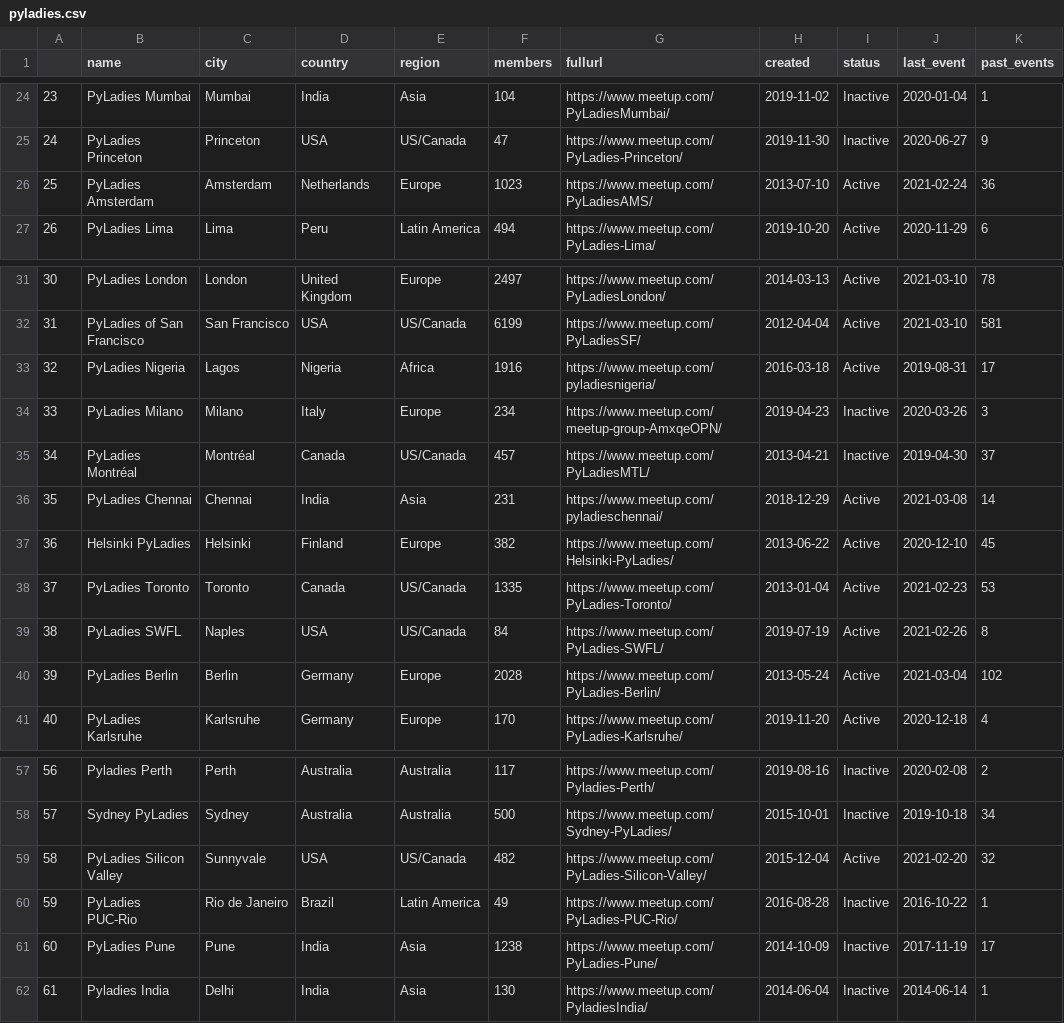
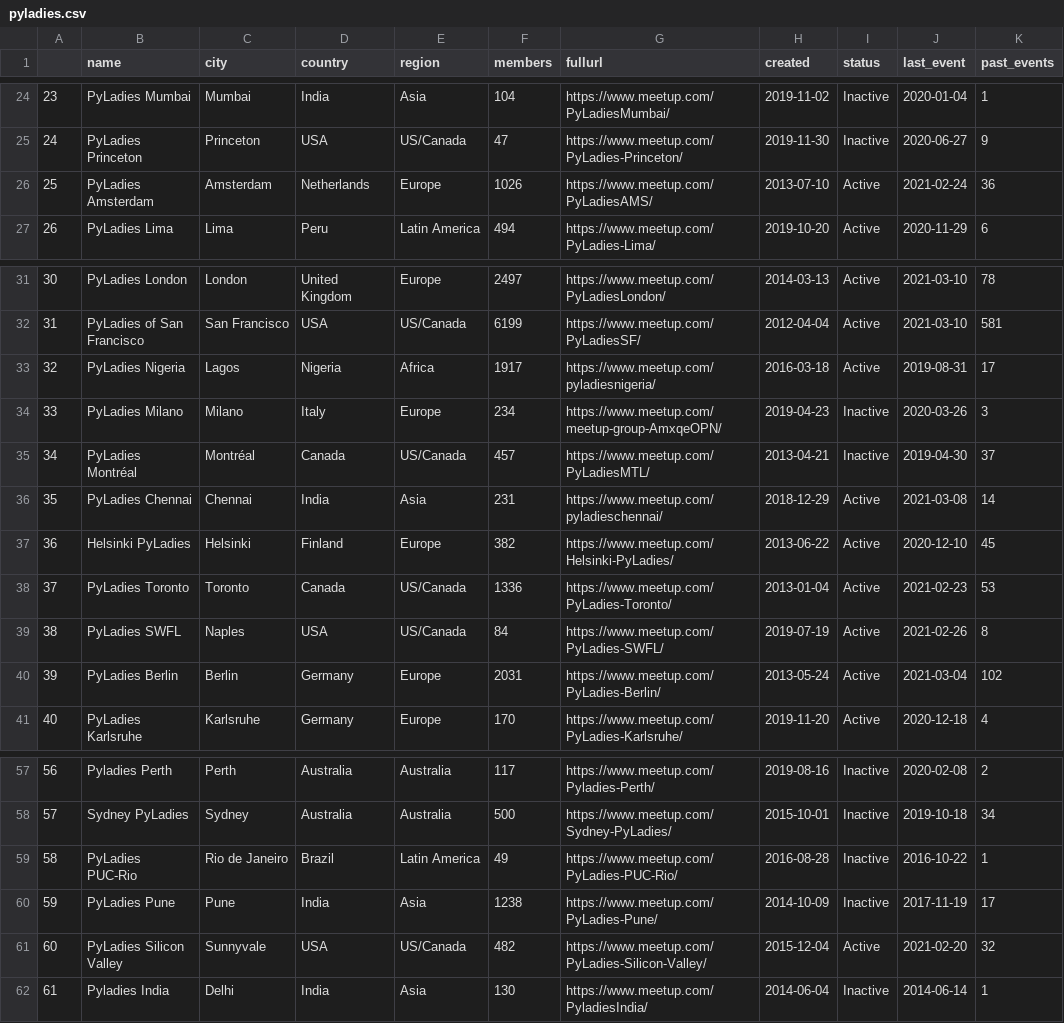
Before and after one commit to py-community/pyladies, a CSV file: docs/data/pyladies.csv, drawn as a sheet; only a part is shown, gaps mark what is left out; addresses are those after the commit; the diff covers the shown part only; the diff names each change by its address in the sheet, - before the commit and + after, or states it on an @@ line.

```diff
--- a/docs/data/pyladies.csv
+++ b/docs/data/pyladies.csv
-F26 (members): 1023
+F26 (members): 1026
-F33 (members): 1916
+F33 (members): 1917
-F38 (members): 1335
+F38 (members): 1336
-F40 (members): 2028
+F40 (members): 2031
@@ column A renumbered between rows 59 and 60 @@
@@ row 59 moved to row 61: 60 @@
```
Also changed, not shown: 16 edited cells elsewhere in this file, docs/data/pyladies_hosts.csv, 3 other files.
